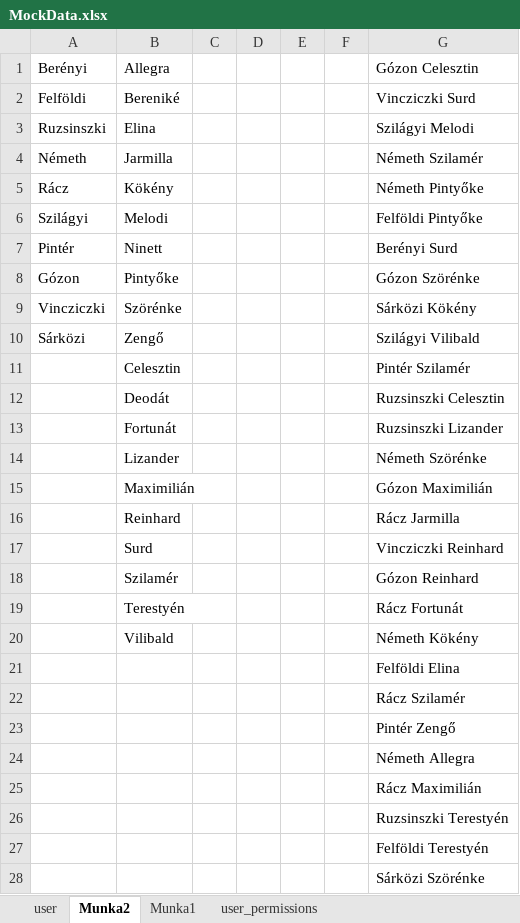
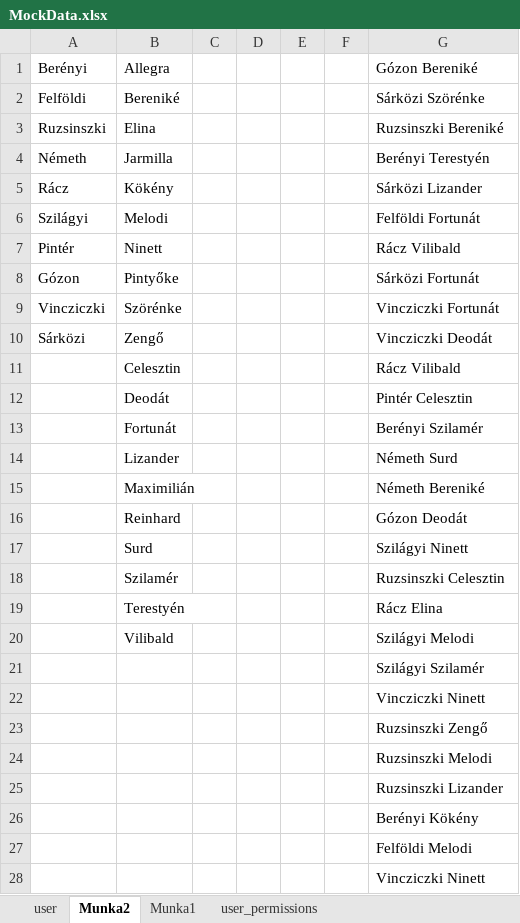
Before and after one commit to Seevrus/thesis-dms, an Excel workbook: db-backup/MockData.xlsx, sheet Munka2, drawn as a sheet; only a part is shown; values as stored, in another font and other column widths than the file's, no borders; the diff covers the shown part only; the diff names each change by its address in the sheet, - before the commit and + after, or states it on an @@ line.

```diff
--- a/db-backup/MockData.xlsx (sheet Munka2)
+++ b/db-backup/MockData.xlsx (sheet Munka2)
-G1: Gózon Celesztin
+G1: Gózon Bereniké
-G2: Vincziczki Surd
+G2: Sárközi Szörénke
-G3: Szilágyi Melodi
+G3: Ruzsinszki Bereniké
-G4: Németh Szilamér
+G4: Berényi Terestyén
-G5: Németh Pintyőke
+G5: Sárközi Lizander
-G6: Felföldi Pintyőke
+G6: Felföldi Fortunát
-G7: Berényi Surd
+G7: Rácz Vilibald
-G8: Gózon Szörénke
+G8: Sárközi Fortunát
-G9: Sárközi Kökény
+G9: Vincziczki Fortunát
-G10: Szilágyi Vilibald
+G10: Vincziczki Deodát
-G11: Pintér Szilamér
+G11: Rácz Vilibald
-G12: Ruzsinszki Celesztin
+G12: Pintér Celesztin
-G13: Ruzsinszki Lizander
+G13: Berényi Szilamér
-G14: Németh Szörénke
+G14: Németh Surd
-G15: Gózon Maximilián
+G15: Németh Bereniké
-G16: Rácz Jarmilla
+G16: Gózon Deodát
-G17: Vincziczki Reinhard
+G17: Szilágyi Ninett
-G18: Gózon Reinhard
+G18: Ruzsinszki Celesztin
-G19: Rácz Fortunát
+G19: Rácz Elina
-G20: Németh Kökény
+G20: Szilágyi Melodi
-G21: Felföldi Elina
+G21: Szilágyi Szilamér
-G22: Rácz Szilamér
+G22: Vincziczki Ninett
-G23: Pintér Zengő
+G23: Ruzsinszki Zengő
-G24: Németh Allegra
+G24: Ruzsinszki Melodi
-G25: Rácz Maximilián
+G25: Ruzsinszki Lizander
-G26: Ruzsinszki Terestyén
+G26: Berényi Kökény
-G27: Felföldi Terestyén
+G27: Felföldi Melodi
-G28: Sárközi Szörénke
+G28: Vincziczki Ninett
```
Also changed, not shown: 35 added rows, 35 removed rows, 9 moved rows and 40 edited cells elsewhere in this sheet, sheet Munka1, sheet user, 21 other files.
